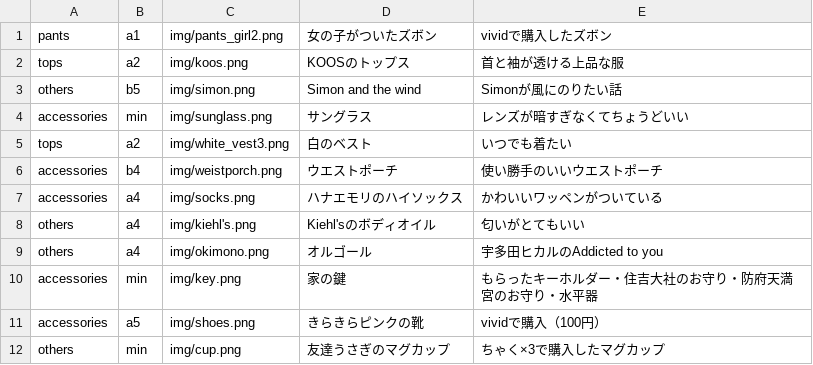
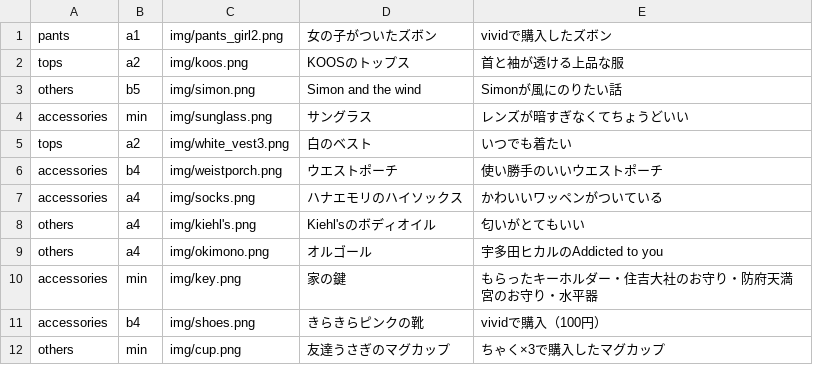
Before and after one commit to akutagawaayumi/img, a CSV file: img.csv, drawn as a sheet.

Commit message:
Update img.csv

```diff
--- a/img.csv
+++ b/img.csv
@@ -10,3 +10,3 @@ others,a4,img/okimono.png,"オルゴール","宇多田ヒカルのAddicted to yo
 accessories,min,img/key.png,"家の鍵","もらったキーホルダー・住吉大社のお守り・防府天満宮のお守り・水平器",
-accessories,a5,img/shoes.png,"きらきらピンクの靴","vividで購入（100円）",
+accessories,b4,img/shoes.png,"きらきらピンクの靴","vividで購入（100円）",
 others,min,img/cup.png,"友達うさぎのマグカップ","ちゃく×3で購入したマグカップ",
```
